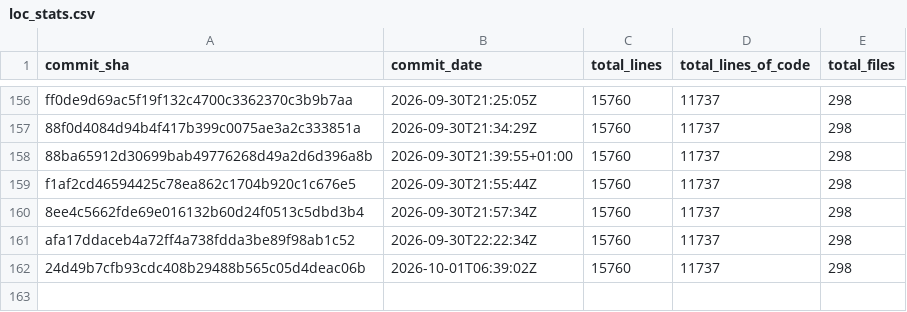
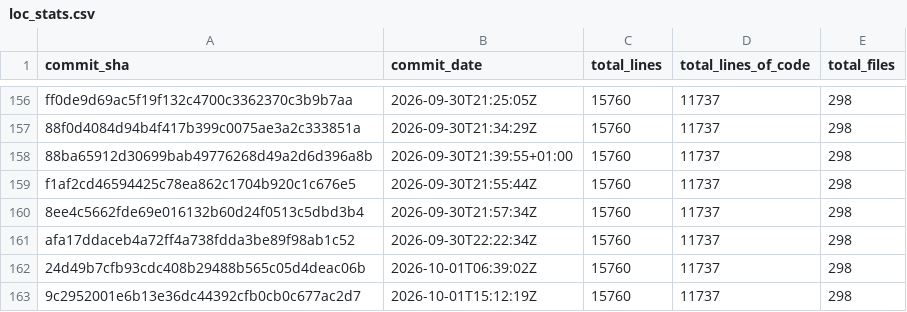
Before and after one commit to Acidicts/Issued, a CSV file: loc_stats.csv, drawn as a sheet; only a part is shown, gaps mark what is left out; the diff names each change by its address in the sheet, - before the commit and + after, or states it on an @@ line.

Commit message:
Update LOC stats [skip ci]

```diff
--- a/loc_stats.csv
+++ b/loc_stats.csv
+row 163: 9c2952001e6b13e36dc44392cfb0cb0c677ac2d7 | 2026-10-01T15:12:19Z | 15760 | 11737 | 298
```
Also changed, not shown: 2 other files.
